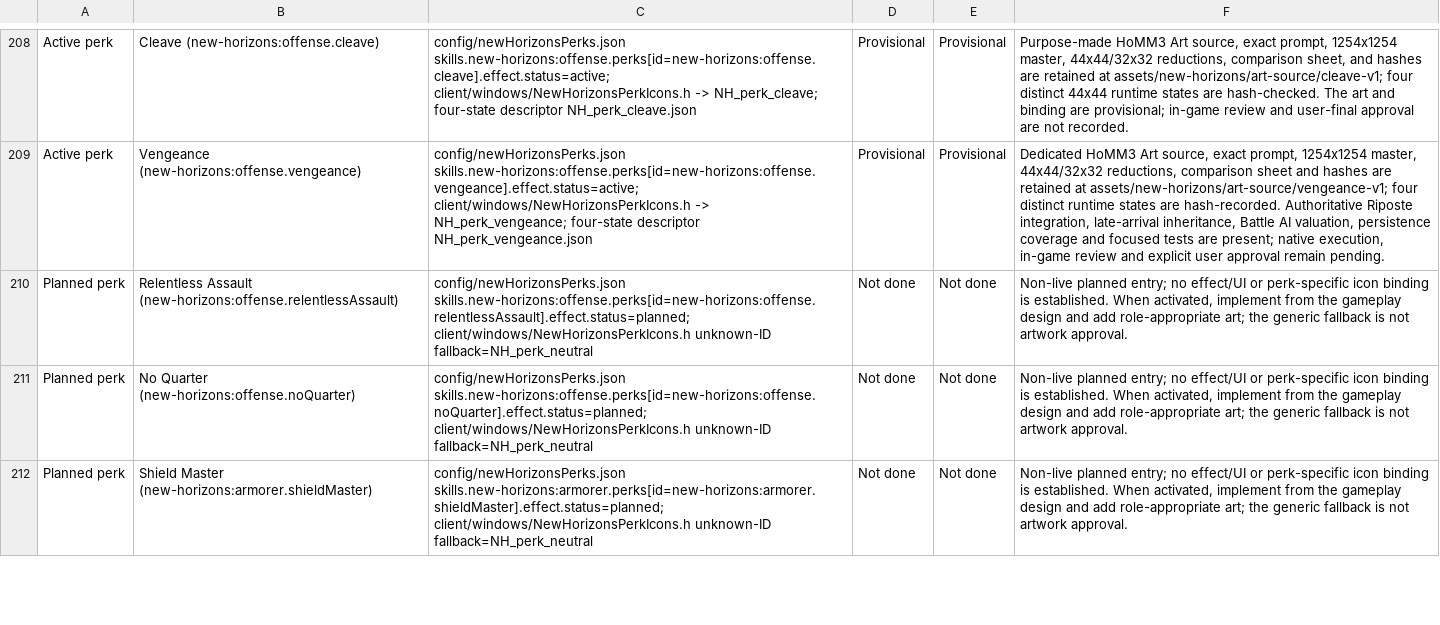
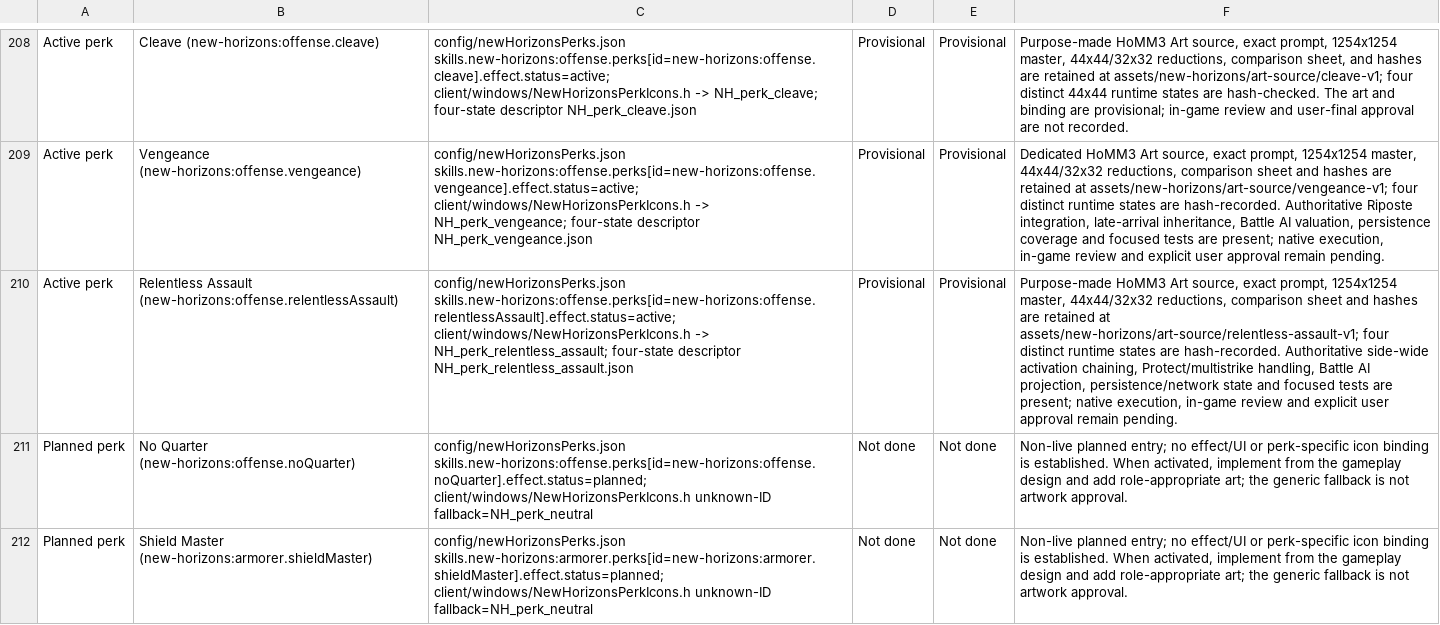
Before and after one commit to thegandalf196/new-horizons, a CSV file: docs/NH_UI_ASSET_INVENTORY.csv, drawn as a sheet; only a part is shown, gaps mark what is left out; the diff names each change by its address in the sheet, - before the commit and + after, or states it on an @@ line.

Commit message:
Implement Relentless Assault focus chain

```diff
--- a/docs/NH_UI_ASSET_INVENTORY.csv
+++ b/docs/NH_UI_ASSET_INVENTORY.csv
-A210: Planned perk
+A210: Active perk
-C210: config/newHorizonsPerks.json skills.new-horizons:offense.perks[id=new-horizons:offense.relentlessAssault].effect.status=planned; client/windows/NewHorizonsPerkIcons.h unknown-ID fallback=NH_perk_neutral
+C210: config/newHorizonsPerks.json skills.new-horizons:offense.perks[id=new-horizons:offense.relentlessAssault].effect.status=active; client/windows/NewHorizonsPerkIcons.h -> NH_perk_relentless_assault; four-state descriptor NH_perk_relentless_assault.json
-D210: Not done
+D210: Provisional
-E210: Not done
+E210: Provisional
-F210: Non-live planned entry; no effect/UI or perk-specific icon binding is established. When activated, implement from the gameplay design and add role-appropriate art; the generic fallback is not artwork approval.
+F210: Purpose-made HoMM3 Art source, exact prompt, 1254x1254 master, 44x44/32x32 reductions, comparison sheet and hashes are retained at assets/new-horizons/art-source/relentless-assault-v1; four distinct runtime states are hash-recorded. Authoritative side-wide activation chaining, Protect/multistrike handling, Battle AI projection, persistence/network state and focused tests are present; native execution, in-game review and explicit user approval remain pending.
```
Also changed, not shown: 29 other files.
